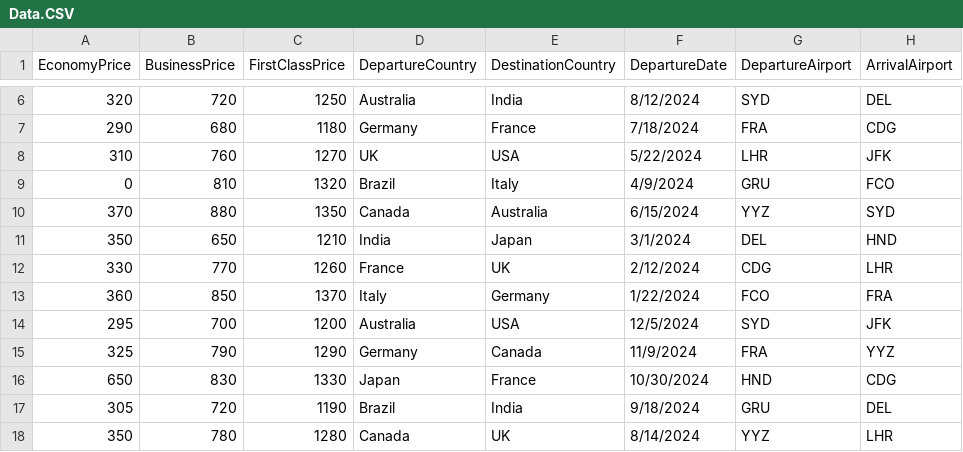
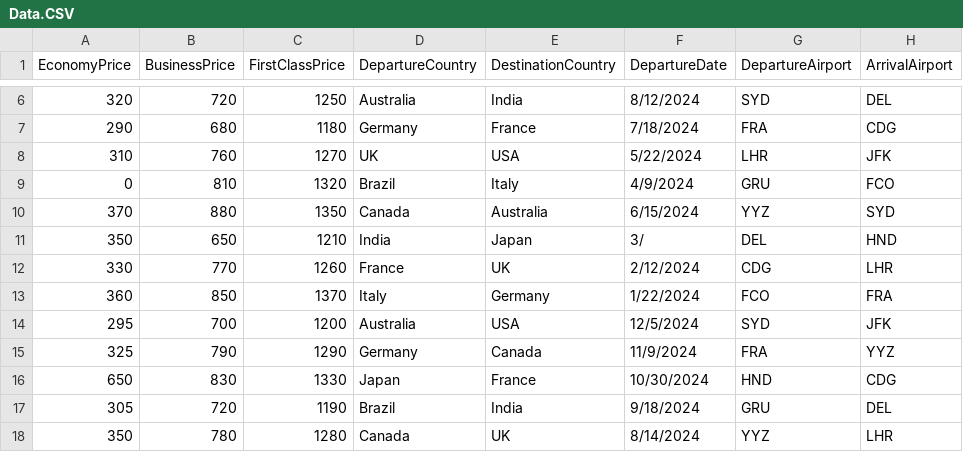
Before and after one commit to RaghadHanon/Airport-Ticket-Booking-System, a CSV file: Data.CSV, drawn as a sheet; only a part is shown, gaps mark what is left out.

Commit message:
Add another Date validtaion condition

```diff
--- a/Data.CSV
+++ b/Data.CSV
@@ -10,3 +10,3 @@ EconomyPrice,BusinessPrice,FirstClassPrice,DepartureCountry,DestinationCountry,D
 370,880,1350,Canada,Australia,6/15/2024,YYZ,SYD
-350,650,1210,India,Japan,3/1/2024,DEL,HND
+350,650,1210,India,Japan,3/,DEL,HND
 330,770,1260,France,UK,2/12/2024,CDG,LHR
```
Also changed, not shown: 1 other file.
